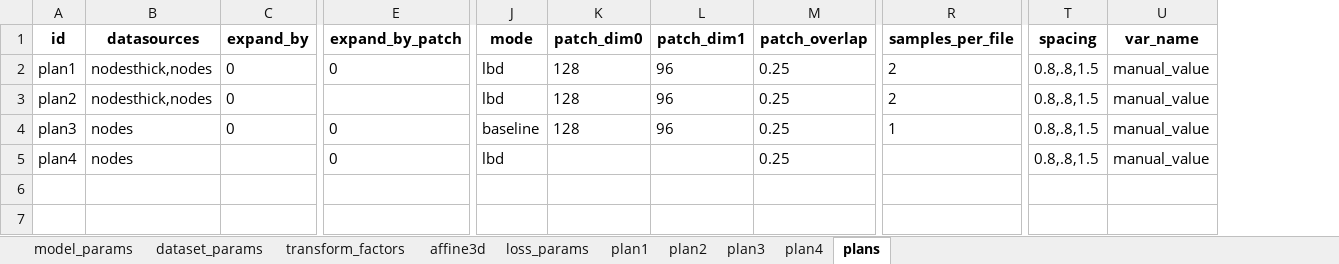
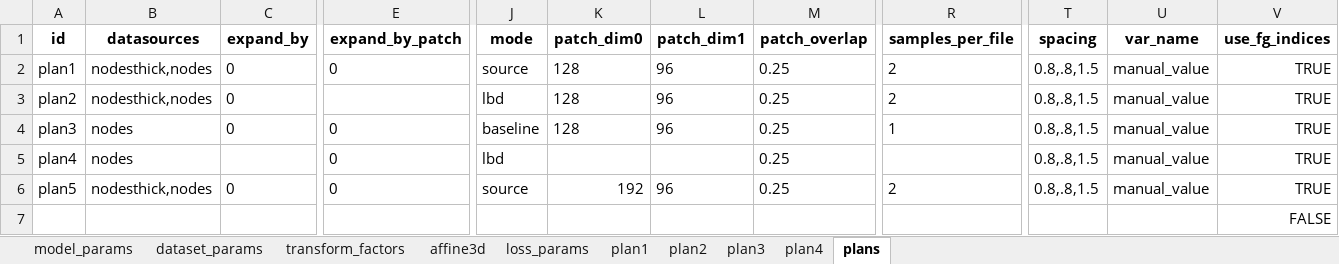
Before and after one commit to drusmanbashir/fran, an Excel workbook: configurations/experiment_configs_nodes.xlsx, sheet plans, drawn as a sheet; only a part is shown, gaps mark what is left out; values as stored, in another font and other column widths than the file's, no borders; rows hold the shown columns only; the diff names each change by its address in the sheet, - before the commit and + after, or states it on an @@ line.

Commit message:
Multiple fixes. imported labelmap classes work now

```diff
--- a/configurations/experiment_configs_nodes.xlsx (sheet plans)
+++ b/configurations/experiment_configs_nodes.xlsx (sheet plans)
+column V (use_fg_indices), rows 2-5: all TRUE
-J2 (mode): lbd
+J2 (mode): source
+row 6: plan5 | nodesthick,nodes | 0 | 0 | source | 192 | 96 | 0.25 | 2 | 0.8,.8,1.5 | manual_value | TRUE
+row 7:  |  |  |  |  |  |  |  |  |  |  | FALSE
```
Also changed, not shown: sheet dataset_params, sheet model_params, configurations/experiment_configs_liver.xlsx, configurations/experiment_configs_lungs.xlsx, 28 other files.
